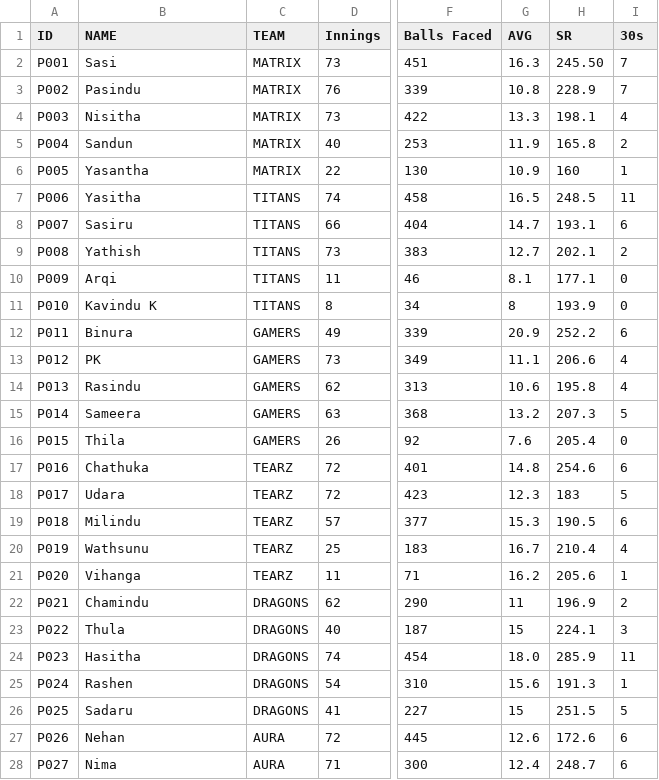
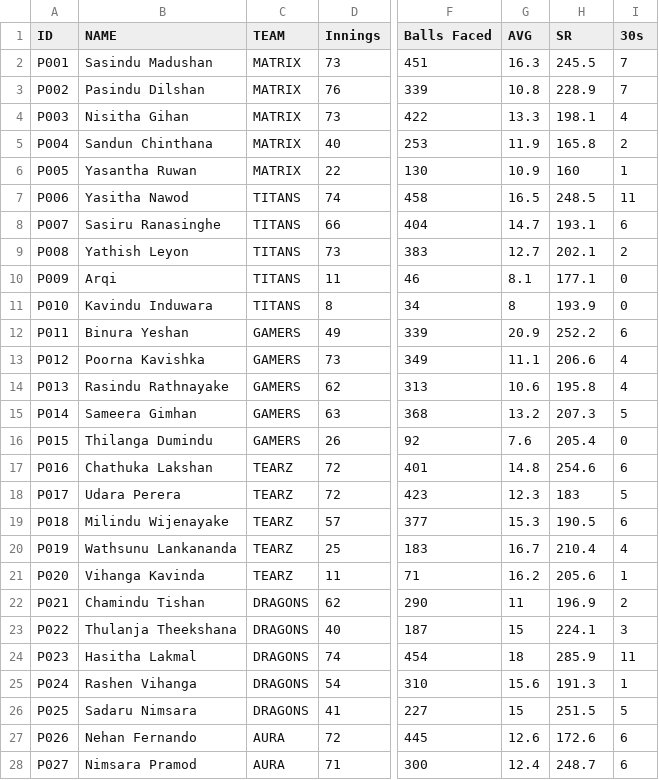
Before and after one commit to KavinduKasthurirathne/live-auctions, a CSV file: docs/HCCL Player Stats/HCCL Statistics.csv, drawn as a sheet; only a part is shown, gaps mark what is left out; the diff covers the shown part only; the diff names each change by its address in the sheet, - before the commit and + after, or states it on an @@ line.

Commit message:
Update player names in HCCL Statistics.csv for better clarity and accuracy

```diff
--- a/docs/HCCL Player Stats/HCCL Statistics.csv
+++ b/docs/HCCL Player Stats/HCCL Statistics.csv
-B2 (NAME): Sasi
+B2 (NAME): Sasindu Madushan
-H2 (SR): 245.50
+H2 (SR): 245.5
-B3 (NAME): Pasindu
+B3 (NAME): Pasindu Dilshan
-B4 (NAME): Nisitha
+B4 (NAME): Nisitha Gihan
-B5 (NAME): Sandun
+B5 (NAME): Sandun Chinthana
-B6 (NAME): Yasantha
+B6 (NAME): Yasantha Ruwan
-B7 (NAME): Yasitha
+B7 (NAME): Yasitha Nawod
-B8 (NAME): Sasiru
+B8 (NAME): Sasiru Ranasinghe
-B9 (NAME): Yathish
+B9 (NAME): Yathish Leyon
-B11 (NAME): Kavindu K
+B11 (NAME): Kavindu Induwara
-B12 (NAME): Binura
+B12 (NAME): Binura Yeshan
-B13 (NAME): PK
+B13 (NAME): Poorna Kavishka
-B14 (NAME): Rasindu
+B14 (NAME): Rasindu Rathnayake
-B15 (NAME): Sameera
+B15 (NAME): Sameera Gimhan
-B16 (NAME): Thila
+B16 (NAME): Thilanga Dumindu
-B17 (NAME): Chathuka
+B17 (NAME): Chathuka Lakshan
-B18 (NAME): Udara
+B18 (NAME): Udara Perera
-B19 (NAME): Milindu
+B19 (NAME): Milindu Wijenayake
-B20 (NAME): Wathsunu
+B20 (NAME): Wathsunu Lankananda
-B21 (NAME): Vihanga
+B21 (NAME): Vihanga Kavinda
-B22 (NAME): Chamindu
+B22 (NAME): Chamindu Tishan
-B23 (NAME): Thula
+B23 (NAME): Thulanja Theekshana
-B24 (NAME): Hasitha
+B24 (NAME): Hasitha Lakmal
-G24 (AVG): 18.0
+G24 (AVG): 18
-B25 (NAME): Rashen
+B25 (NAME): Rashen Vihanga
-B26 (NAME): Sadaru
+B26 (NAME): Sadaru Nimsara
-B27 (NAME): Nehan
+B27 (NAME): Nehan Fernando
-B28 (NAME): Nima
+B28 (NAME): Nimsara Pramod
```
Also changed, not shown: 13 edited cells elsewhere in this file, docs/HCCL Player Stats/HCCL Statistics (after match 45).csv.
